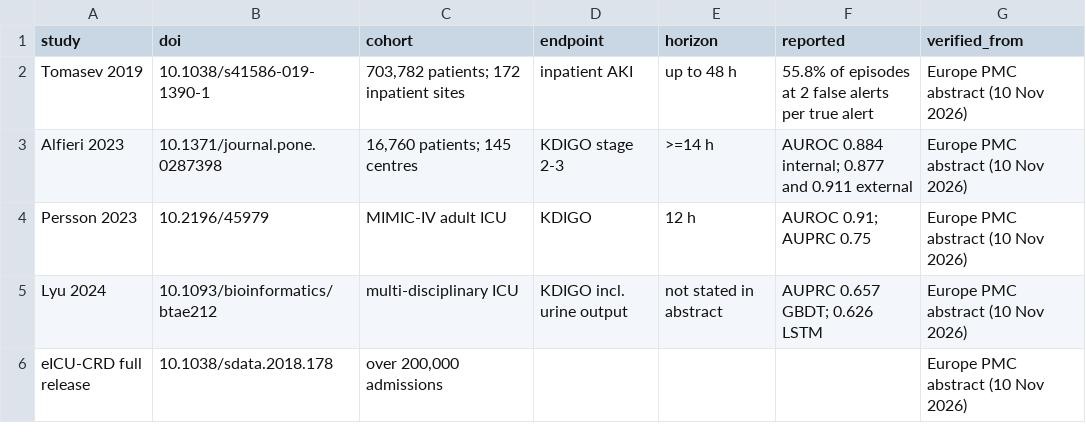
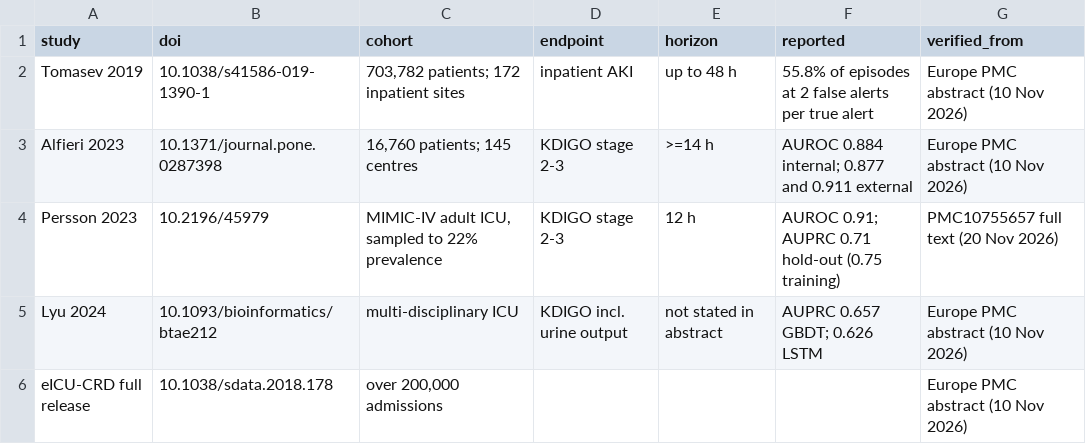
Before and after one commit to manubhavsar/quantum-aki-kdigo-encoding-public, a CSV file: results/logs/published_predictors.csv, drawn as a sheet; the diff names each change by its address in the sheet, - before the commit and + after, or states it on an @@ line.

```diff
--- a/results/logs/published_predictors.csv
+++ b/results/logs/published_predictors.csv
-C4 (cohort): MIMIC-IV adult ICU
+C4 (cohort): MIMIC-IV adult ICU, sampled to 22% prevalence
-D4 (endpoint): KDIGO
+D4 (endpoint): KDIGO stage 2-3
-F4 (reported): AUROC 0.91; AUPRC 0.75
+F4 (reported): AUROC 0.91; AUPRC 0.71 hold-out (0.75 training)
-G4 (verified_from): Europe PMC abstract (10 Nov 2026)
+G4 (verified_from): PMC10755657 full text (20 Nov 2026)
```
Also changed, not shown: 1 other file.
